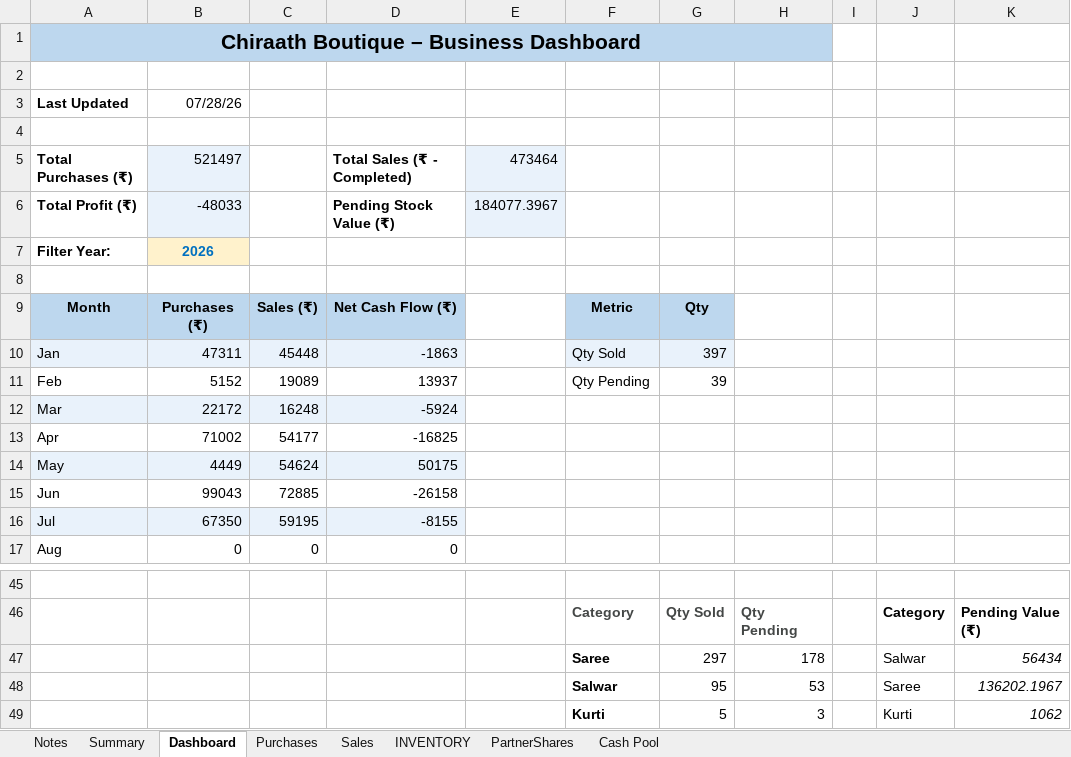
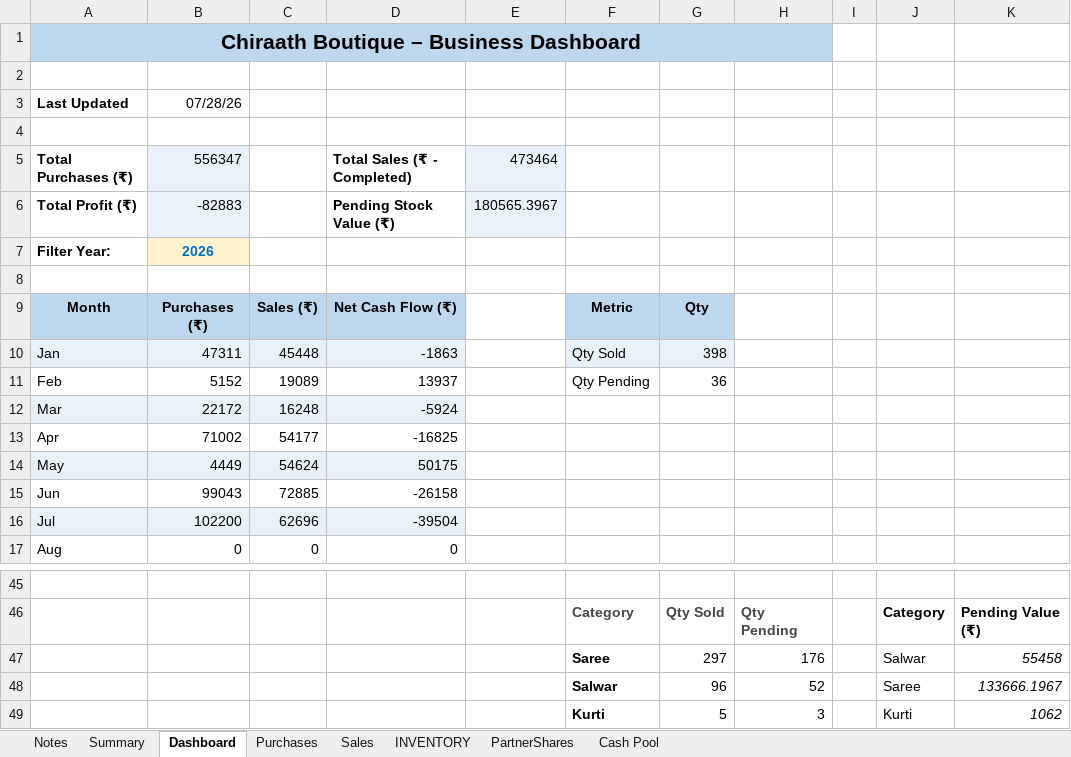
Before and after one commit to anoopp87/chiraath-partner-dashboard, an Excel workbook: docs/Chiraath-Summary-Jul26.xlsx, sheet Dashboard, drawn as a sheet; only a part is shown, gaps mark what is left out; values as stored, in another font and other column widths than the file's, no borders; charts and pictures not drawn; removed rows and columns are numbered as before the commit, all else as after; the diff names each change by its address in the sheet, - before the commit and + after, or states it on an @@ line.

```diff
--- a/docs/Chiraath-Summary-Jul26.xlsx (sheet Dashboard)
+++ b/docs/Chiraath-Summary-Jul26.xlsx (sheet Dashboard)
-B5: 521497
+B5: 556347
-B6: -48033
+B6: -82883
-E6: 184077.3967
+E6: 180565.3967
-G10: 397
+G10: 398
-G11: 39
+G11: 36
-row 16: Jul | 67350 | 59195 | -8155
+row 16: Jul | 102200 | 62696 | -39504
-H47: 178
+H47: 176
-K47: 56434
+K47: 55458
-row 48:  |  |  |  |  | Salwar | 95 | 53 |  | Saree | 136202.1967
+row 48:  |  |  |  |  | Salwar | 96 | 52 |  | Saree | 133666.1967
```
Also changed, not shown: sheet INVENTORY, sheet Summary, sheet PartnerShares, sheet Sales, sheet Purchases, charts or pictures, input/Chiraath - Business Summary.xlsx, 5 other files.
